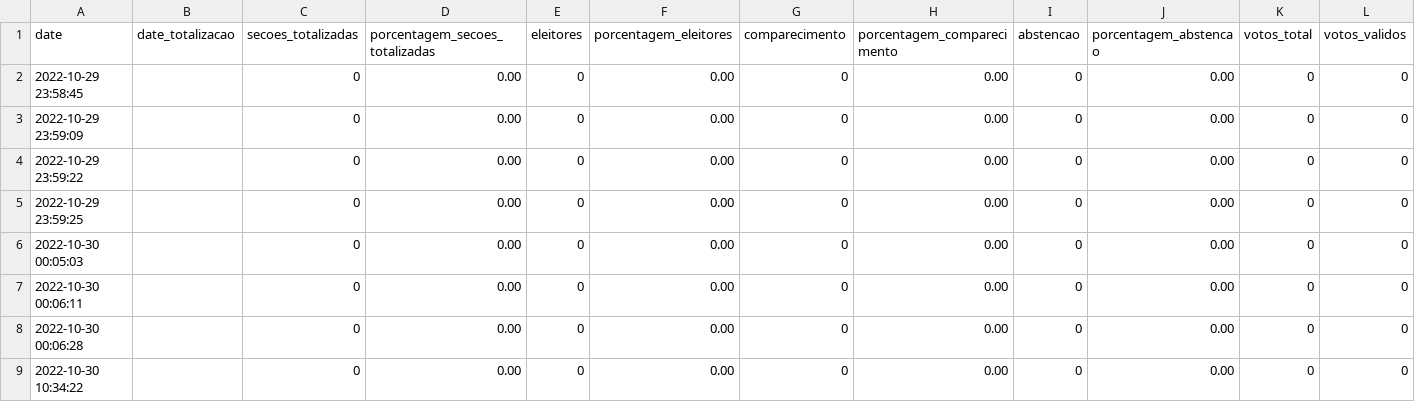
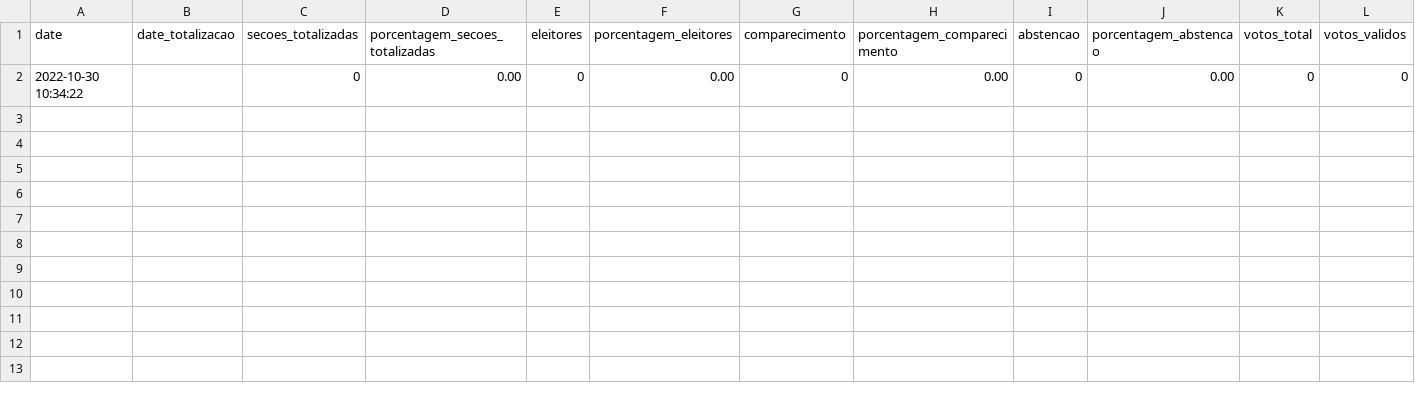
Before and after one commit to wcota/br_eleicoes_2022_2T, a CSV file: pa_extra.csv, drawn as a sheet; only a part is shown; rows hold the shown columns only; the diff names each change by its address in the sheet, - before the commit and + after, or states it on an @@ line.

```diff
--- a/pa_extra.csv
+++ b/pa_extra.csv
-row 2: 2022-10-29 23:58:45 |  | 0 | 0.00 | 0 | 0.00 | 0 | 0.00 | 0 | 0.00 | 0 | 0
-row 3: 2022-10-29 23:59:09 |  | 0 | 0.00 | 0 | 0.00 | 0 | 0.00 | 0 | 0.00 | 0 | 0
-row 4: 2022-10-29 23:59:22 |  | 0 | 0.00 | 0 | 0.00 | 0 | 0.00 | 0 | 0.00 | 0 | 0
-row 5: 2022-10-29 23:59:25 |  | 0 | 0.00 | 0 | 0.00 | 0 | 0.00 | 0 | 0.00 | 0 | 0
-row 6: 2022-10-30 00:05:03 |  | 0 | 0.00 | 0 | 0.00 | 0 | 0.00 | 0 | 0.00 | 0 | 0
-row 7: 2022-10-30 00:06:11 |  | 0 | 0.00 | 0 | 0.00 | 0 | 0.00 | 0 | 0.00 | 0 | 0
-row 8: 2022-10-30 00:06:28 |  | 0 | 0.00 | 0 | 0.00 | 0 | 0.00 | 0 | 0.00 | 0 | 0
```
Also changed, not shown: br.csv, pb.csv, 8 other files.
